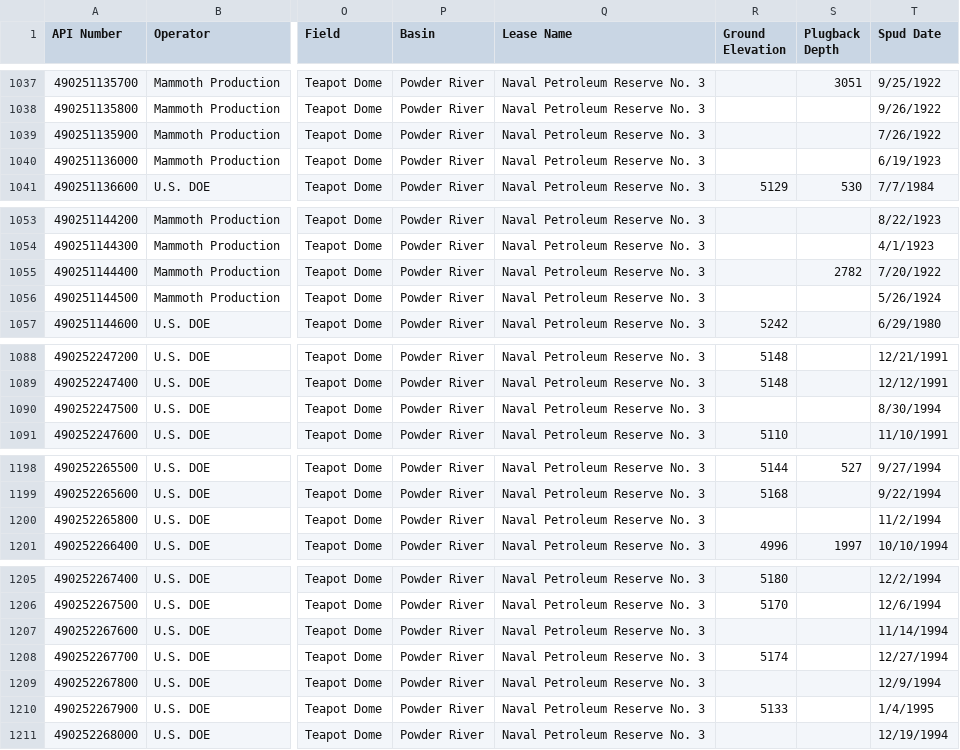
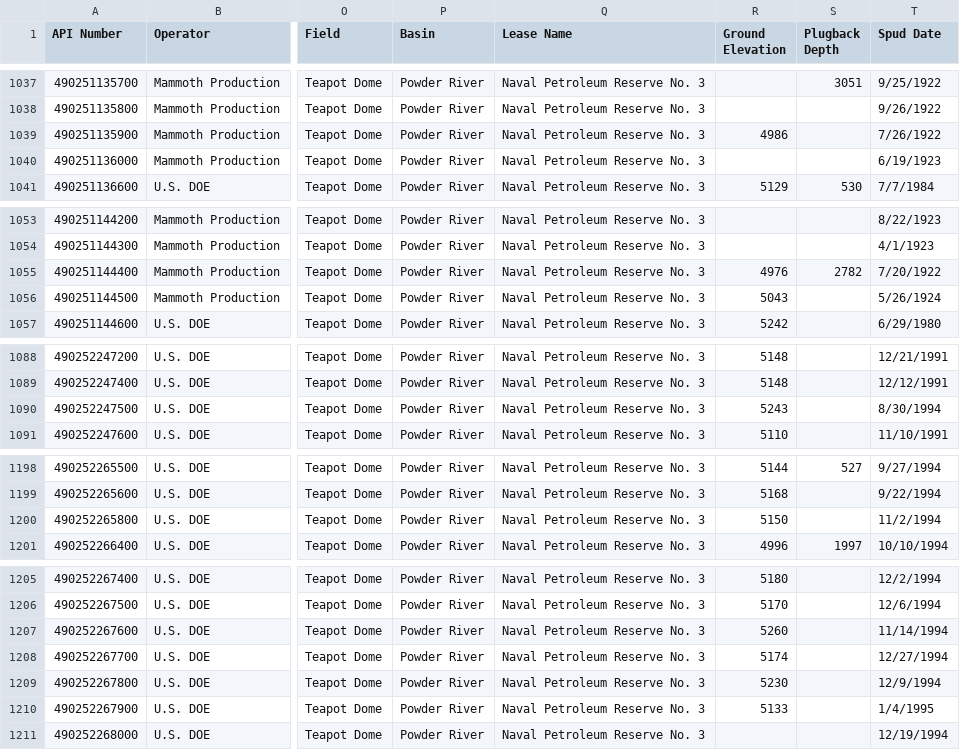
Before and after one commit to jessepisel/matrixfactorization, a CSV file: 00_Munging/TeapotDomeWellHeaders.csv, drawn as a sheet; only a part is shown, gaps mark what is left out; the diff covers the shown part only; the diff names each change by its address in the sheet, - before the commit and + after, or states it on an @@ line.

Commit message:
Update TeapotDomeWellHeaders.csv
added missing ground level elevations

```diff
--- a/00_Munging/TeapotDomeWellHeaders.csv
+++ b/00_Munging/TeapotDomeWellHeaders.csv
-R1039 (Ground Elevation): (empty)
+R1039 (Ground Elevation): 4986
-R1055 (Ground Elevation): (empty)
+R1055 (Ground Elevation): 4976
-R1056 (Ground Elevation): (empty)
+R1056 (Ground Elevation): 5043
-R1090 (Ground Elevation): (empty)
+R1090 (Ground Elevation): 5243
-R1200 (Ground Elevation): (empty)
+R1200 (Ground Elevation): 5150
-R1207 (Ground Elevation): (empty)
+R1207 (Ground Elevation): 5260
-R1209 (Ground Elevation): (empty)
+R1209 (Ground Elevation): 5230
```
Also changed, not shown: 14 edited cells elsewhere in this file.
